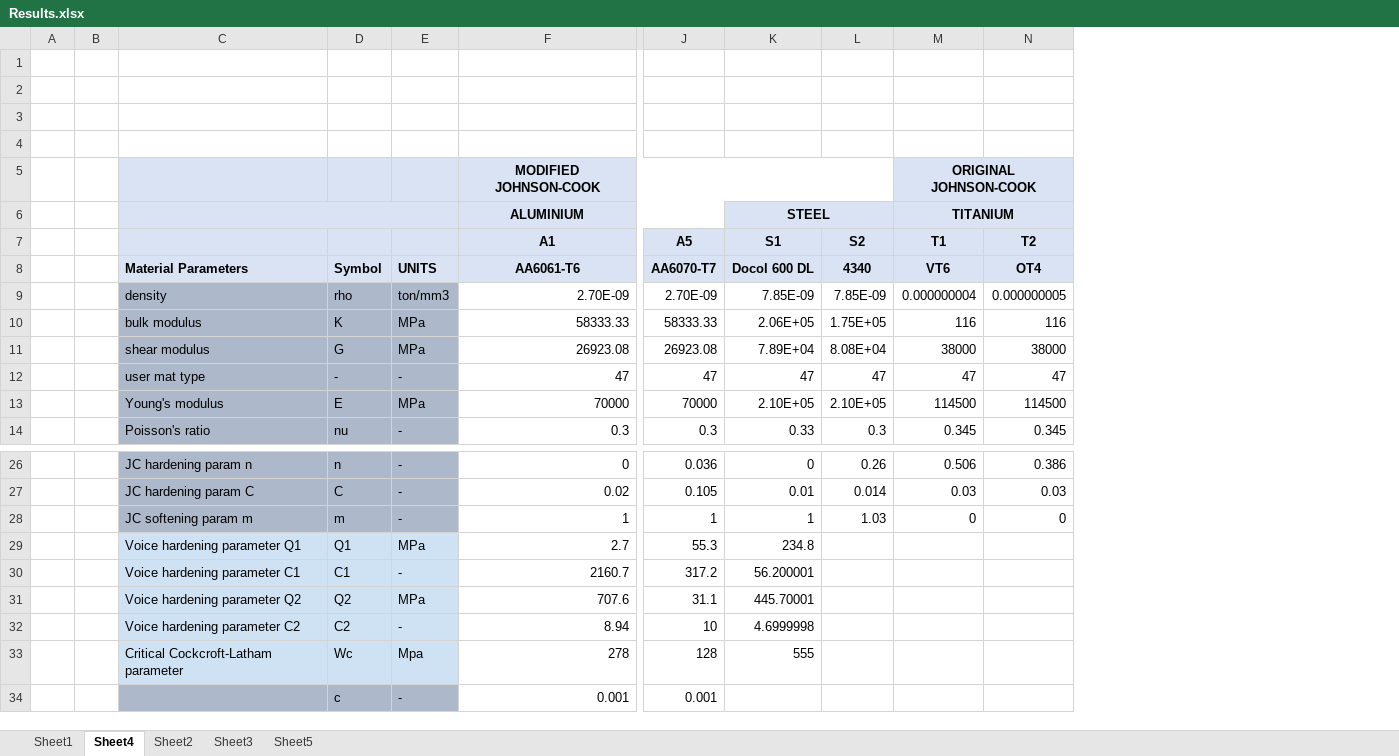
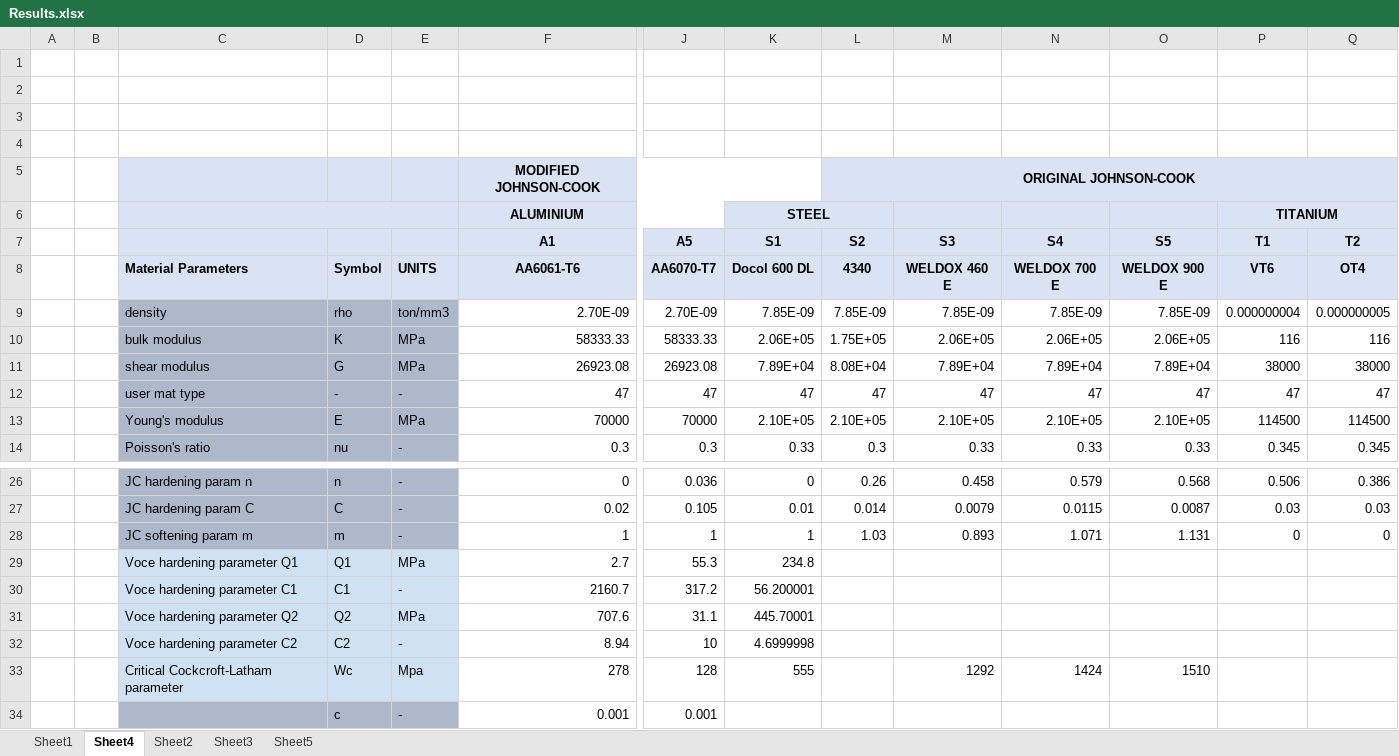
Before and after one commit to amoudes/HVI, an Excel workbook: Results.xlsx, sheet Sheet4, drawn as a sheet; only a part is shown, gaps mark what is left out; values as stored, in another font and other column widths than the file's, no borders; removed rows and columns are numbered as before the commit, all else as after; rows hold the shown columns only; the diff names each change by its address in the sheet, - before the commit and + after, or states it on an @@ line.

```diff
--- a/Results.xlsx (sheet Sheet4)
+++ b/Results.xlsx (sheet Sheet4)
+column M (S3), rows 8-14: WELDOX 460 E | 7.85E-09 | 2.06E+05 | 7.89E+04 | 47 | 2.10E+05 | 0.33; rows 26-33: 0.458 | 0.0079 | 0.893 |  |  |  |  | 1292
+column N (S4), rows 8-14: WELDOX 700 E | 7.85E-09 | 2.06E+05 | 7.89E+04 | 47 | 2.10E+05 | 0.33; rows 26-33: 0.579 | 0.0115 | 1.071 |  |  |  |  | 1424
+column O (S5), rows 8-14: WELDOX 900 E | 7.85E-09 | 2.06E+05 | 7.89E+04 | 47 | 2.10E+05 | 0.33; rows 26-33: 0.568 | 0.0087 | 1.131 |  |  |  |  | 1510
-row 5:  |  |  |  |  | MODIFIED JOHNSON-COOK |  |  |  | ORIGINAL JOHNSON-COOK
+row 5:  |  |  |  |  | MODIFIED JOHNSON-COOK |  |  | ORIGINAL JOHNSON-COOK
-C29: Voice hardening parameter Q1
+C29: Voce hardening parameter Q1
-C30: Voice hardening parameter C1
+C30: Voce hardening parameter C1
-C31: Voice hardening parameter Q2
+C31: Voce hardening parameter Q2
-C32: Voice hardening parameter C2
+C32: Voce hardening parameter C2
```
Also changed, not shown: sheet Sheet2, sheet Sheet3, formulas that keep their value, charts or pictures.
